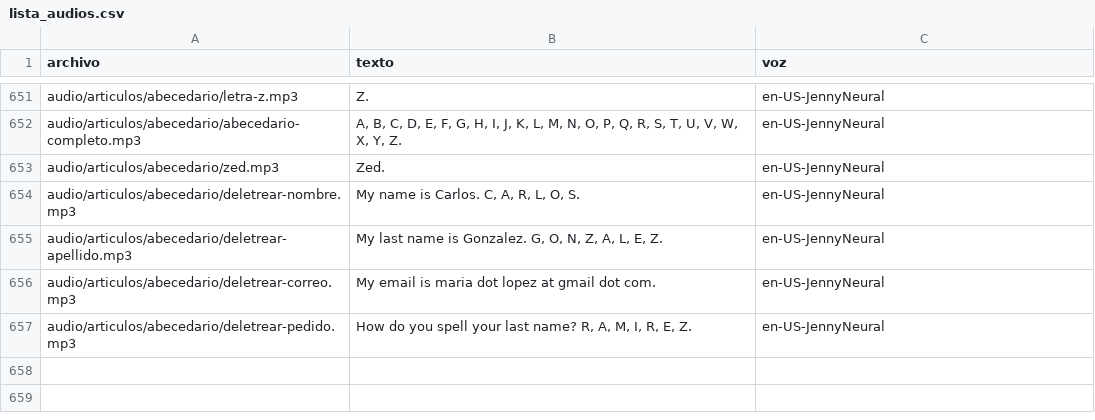
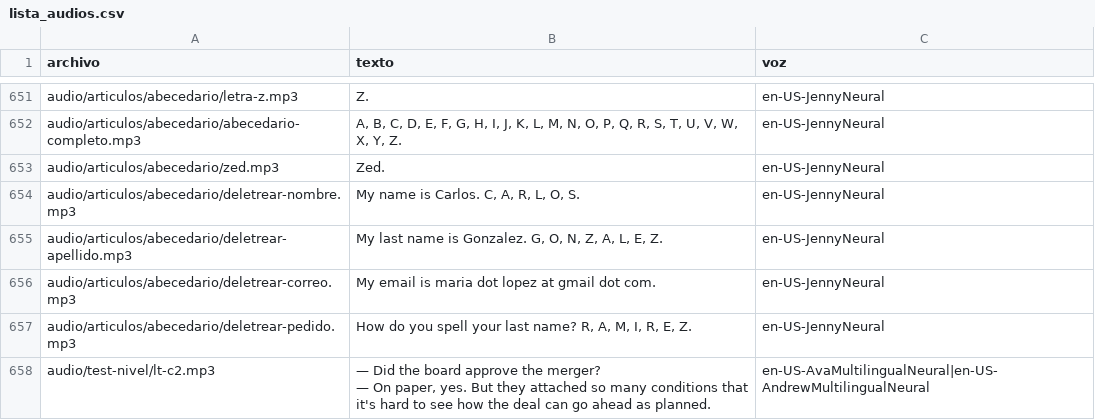
Before and after one commit to Fio42/Ingles_Con_Leo, a CSV file: tools/lista_audios.csv, drawn as a sheet; only a part is shown, gaps mark what is left out.

Commit message:
Test de nivel: A1 a C2 con 30 preguntas, puntaje mas justo y prueba automatica

```diff
--- a/tools/lista_audios.csv
+++ b/tools/lista_audios.csv
@@ -1015 +1015,3 @@ audio/articulos/abecedario/deletrear-correo.mp3,My email is maria dot lopez at g
 audio/articulos/abecedario/deletrear-pedido.mp3,"How do you spell your last name? R, A, M, I, R, E, Z.",en-US-JennyNeural
+audio/test-nivel/lt-c2.mp3,"— Did the board approve the merger?
+— On paper, yes. But they attached so many conditions that it's hard to see how the deal can go ahead as planned.",en-US-AvaMultilingualNeural|en-US-AndrewMultilingualNeural
```
Also changed, not shown: 3 other files.
